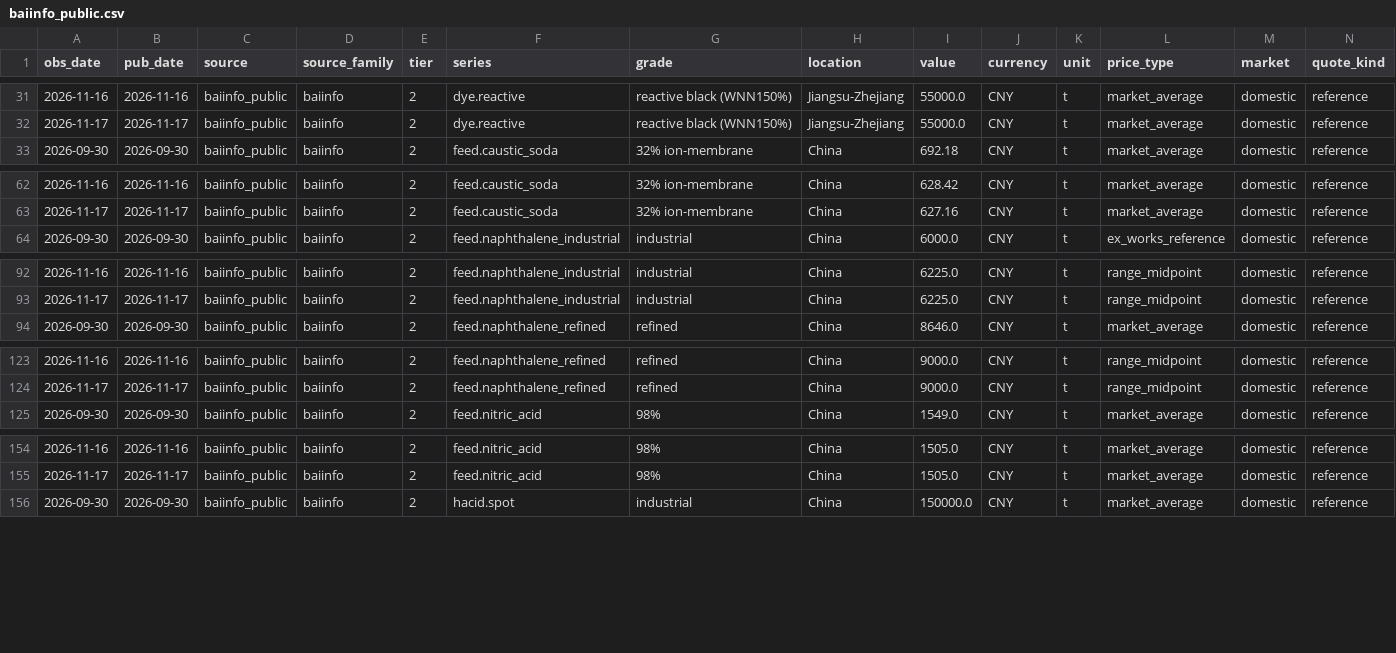
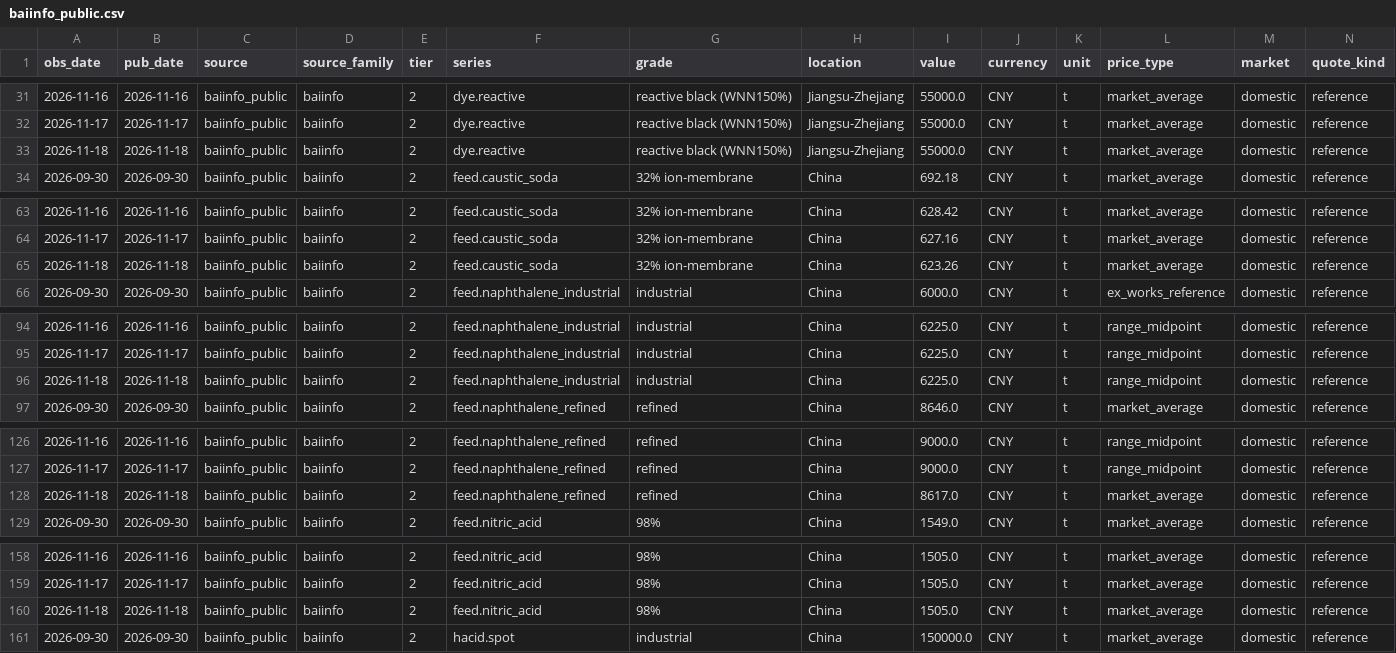
Before and after one commit to arhamsaraogi-star/chemical, a CSV file: data/observations/baiinfo_public.csv, drawn as a sheet; only a part is shown, gaps mark what is left out; rows hold the shown columns only; the diff covers the shown part only; the diff names each change by its address in the sheet, - before the commit and + after, or states it on an @@ line.

```diff
--- a/data/observations/baiinfo_public.csv
+++ b/data/observations/baiinfo_public.csv
+row 33: 2026-11-18 | 2026-11-18 | baiinfo_public | baiinfo | 2 | dye.reactive | reactive black (WNN150%) | Jiangsu-Zhejiang | 55000.0 | CNY | t | market_average | domestic | reference
+row 65: 2026-11-18 | 2026-11-18 | baiinfo_public | baiinfo | 2 | feed.caustic_soda | 32% ion-membrane | China | 623.26 | CNY | t | market_average | domestic | reference
+row 96: 2026-11-18 | 2026-11-18 | baiinfo_public | baiinfo | 2 | feed.naphthalene_industrial | industrial | China | 6225.0 | CNY | t | range_midpoint | domestic | reference
+row 128: 2026-11-18 | 2026-11-18 | baiinfo_public | baiinfo | 2 | feed.naphthalene_refined | refined | China | 8617.0 | CNY | t | market_average | domestic | reference
+row 160: 2026-11-18 | 2026-11-18 | baiinfo_public | baiinfo | 2 | feed.nitric_acid | 98% | China | 1505.0 | CNY | t | market_average | domestic | reference
```
Also changed, not shown: 1 added row elsewhere in this file, data/observations/ecb_fx.csv, 7 other files.
